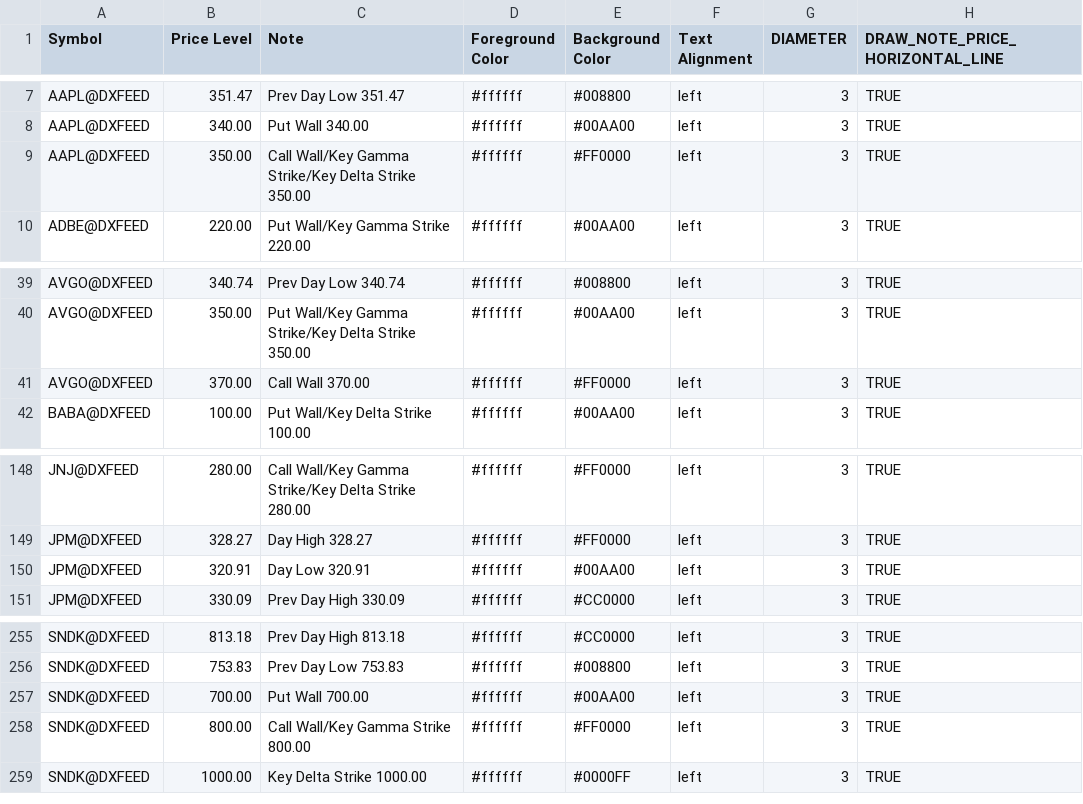
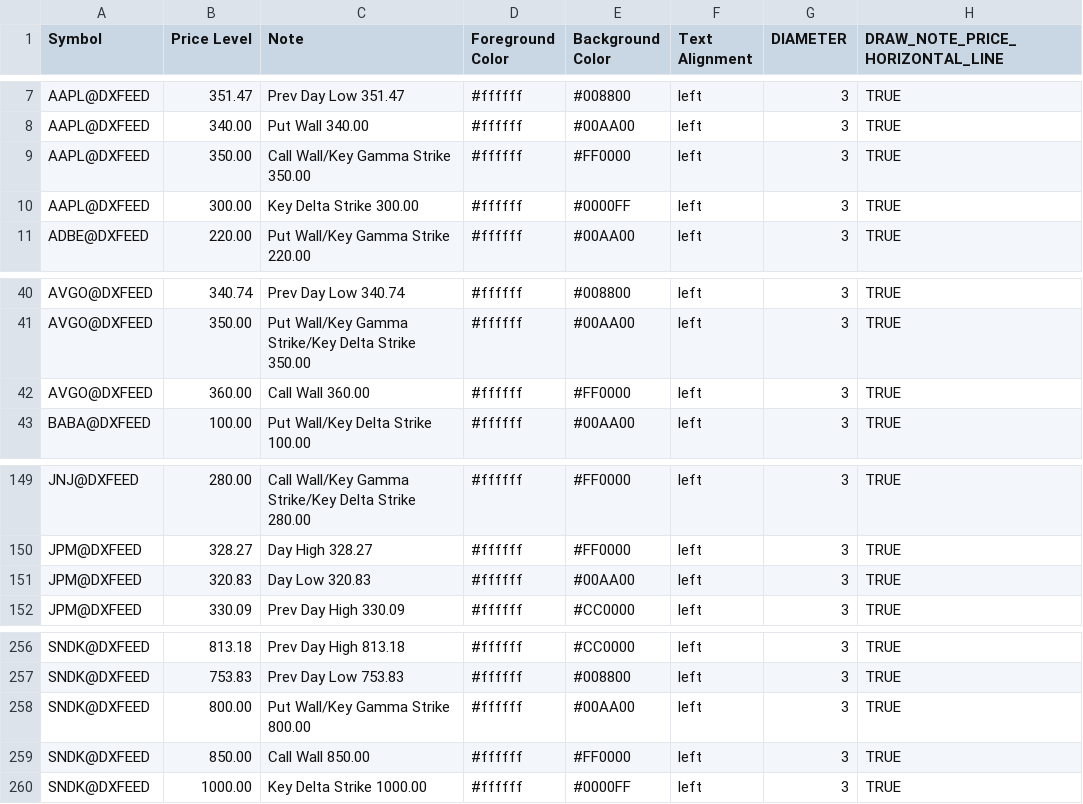
Before and after one commit to marciogmorales/toolbox, a CSV file: bookmap_notes.csv, drawn as a sheet; only a part is shown, gaps mark what is left out.

Commit message:
chore: update bookmap notes (2026-11-19T16:12:34.336Z)

```diff
--- a/bookmap_notes.csv
+++ b/bookmap_notes.csv
@@ -8,3 +8,4 @@ AAPL@DXFEED,351.47,Prev Day Low 351.47,#ffffff,#008800,left,3,TRUE
 AAPL@DXFEED,340.00,Put Wall 340.00,#ffffff,#00AA00,left,3,TRUE
-AAPL@DXFEED,350.00,Call Wall/Key Gamma Strike/Key Delta Strike 350.00,#ffffff,#FF0000,left,3,TRUE
+AAPL@DXFEED,350.00,Call Wall/Key Gamma Strike 350.00,#ffffff,#FF0000,left,3,TRUE
+AAPL@DXFEED,300.00,Key Delta Strike 300.00,#ffffff,#0000FF,left,3,TRUE
 ADBE@DXFEED,220.00,Put Wall/Key Gamma Strike 220.00,#ffffff,#00AA00,left,3,TRUE
@@ -40,3 +41,3 @@ AVGO@DXFEED,340.74,Prev Day Low 340.74,#ffffff,#008800,left,3,TRUE
 AVGO@DXFEED,350.00,Put Wall/Key Gamma Strike/Key Delta Strike 350.00,#ffffff,#00AA00,left,3,TRUE
-AVGO@DXFEED,370.00,Call Wall 370.00,#ffffff,#FF0000,left,3,TRUE
+AVGO@DXFEED,360.00,Call Wall 360.00,#ffffff,#FF0000,left,3,TRUE
 BABA@DXFEED,100.00,Put Wall/Key Delta Strike 100.00,#ffffff,#00AA00,left,3,TRUE
@@ -149,3 +150,3 @@ JNJ@DXFEED,280.00,Call Wall/Key Gamma Strike/Key Delta Strike 280.00,#ffffff,#FF
 JPM@DXFEED,328.27,Day High 328.27,#ffffff,#FF0000,left,3,TRUE
-JPM@DXFEED,320.91,Day Low 320.91,#ffffff,#00AA00,left,3,TRUE
+JPM@DXFEED,320.83,Day Low 320.83,#ffffff,#00AA00,left,3,TRUE
 JPM@DXFEED,330.09,Prev Day High 330.09,#ffffff,#CC0000,left,3,TRUE
@@ -256,4 +257,4 @@ SNDK@DXFEED,813.18,Prev Day High 813.18,#ffffff,#CC0000,left,3,TRUE
 SNDK@DXFEED,753.83,Prev Day Low 753.83,#ffffff,#008800,left,3,TRUE
-SNDK@DXFEED,700.00,Put Wall 700.00,#ffffff,#00AA00,left,3,TRUE
-SNDK@DXFEED,800.00,Call Wall/Key Gamma Strike 800.00,#ffffff,#FF0000,left,3,TRUE
+SNDK@DXFEED,800.00,Put Wall/Key Gamma Strike 800.00,#ffffff,#00AA00,left,3,TRUE
+SNDK@DXFEED,850.00,Call Wall 850.00,#ffffff,#FF0000,left,3,TRUE
 SNDK@DXFEED,1000.00,Key Delta Strike 1000.00,#ffffff,#0000FF,left,3,TRUE
```
